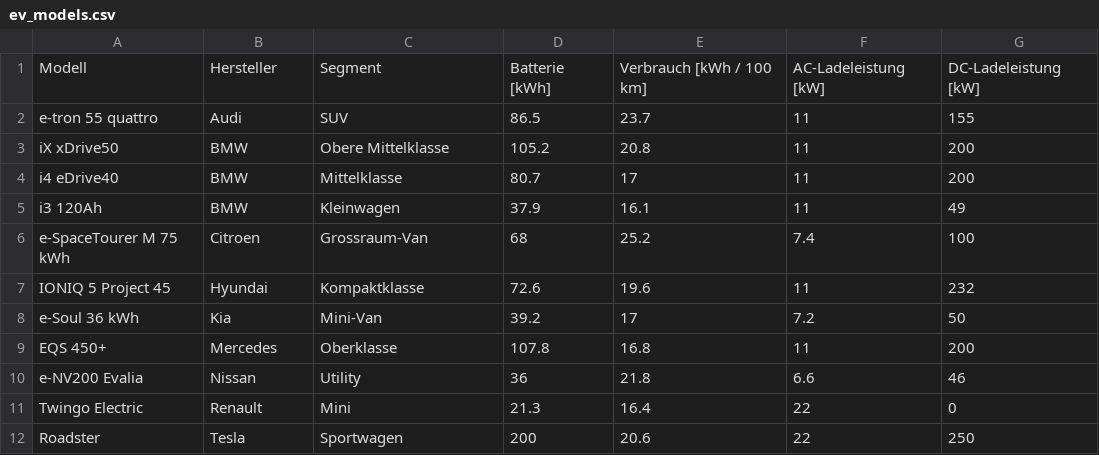
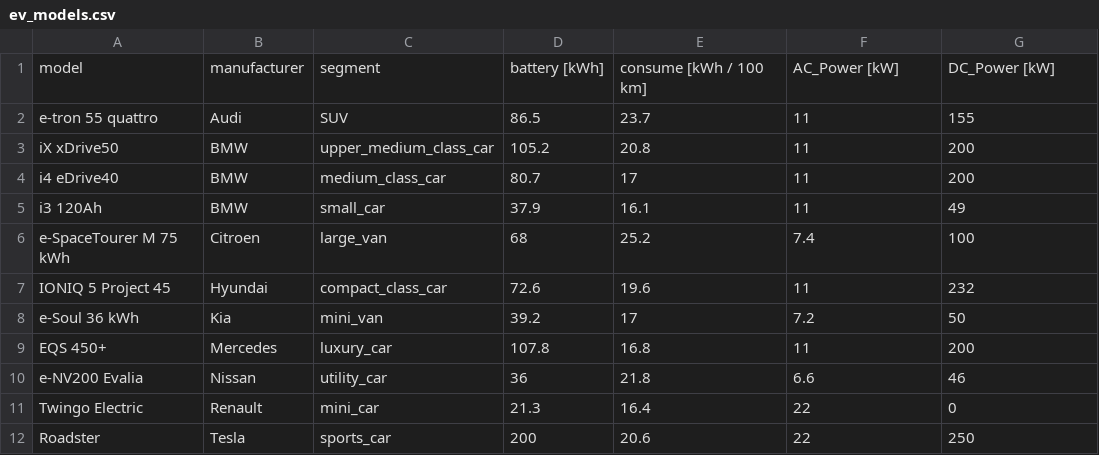
Before and after one commit to ie3-institute/MobilitySimulator, a CSV file: input/mobilitySimulator/ev_models/ev_models.csv, drawn as a sheet.

```diff
--- a/input/mobilitySimulator/ev_models/ev_models.csv
+++ b/input/mobilitySimulator/ev_models/ev_models.csv
@@ -1,12 +1,12 @@
-Modell,Hersteller,Segment,Batterie [kWh],Verbrauch [kWh / 100 km],AC-Ladeleistung [kW],DC-Ladeleistung [kW]
+model,manufacturer,segment,battery [kWh],consume [kWh / 100 km],AC_Power [kW],DC_Power [kW]
 e-tron 55 quattro,Audi,SUV,86.5,23.7,11,155
-iX xDrive50,BMW,Obere Mittelklasse,105.2,20.8,11,200
-i4 eDrive40,BMW,Mittelklasse,80.7,17,11,200
-i3 120Ah,BMW,Kleinwagen,37.9,16.1,11,49
-e-SpaceTourer M 75 kWh,Citroen,Grossraum-Van,68,25.2,7.4,100
-IONIQ 5 Project 45,Hyundai,Kompaktklasse,72.6,19.6,11,232
-e-Soul 36 kWh,Kia,Mini-Van,39.2,17,7.2,50
-EQS 450+,Mercedes,Oberklasse,107.8,16.8,11,200
-e-NV200 Evalia,Nissan,Utility,36,21.8,6.6,46
-Twingo Electric,Renault ,Mini,21.3,16.4,22,0
-Roadster,Tesla,Sportwagen,200,20.6,22,250
+iX xDrive50,BMW,upper_medium_class_car,105.2,20.8,11,200
+i4 eDrive40,BMW,medium_class_car,80.7,17,11,200
+i3 120Ah,BMW,small_car,37.9,16.1,11,49
+e-SpaceTourer M 75 kWh,Citroen,large_van,68,25.2,7.4,100
+IONIQ 5 Project 45,Hyundai,compact_class_car,72.6,19.6,11,232
+e-Soul 36 kWh,Kia,mini_van,39.2,17,7.2,50
+EQS 450+,Mercedes,luxury_car,107.8,16.8,11,200
+e-NV200 Evalia,Nissan,utility_car,36,21.8,6.6,46
+Twingo Electric,Renault ,mini_car,21.3,16.4,22,0
+Roadster,Tesla,sports_car,200,20.6,22,250
```
Also changed, not shown: input/mobilitySimulator/ev_models/segment_probabilities.csv.
